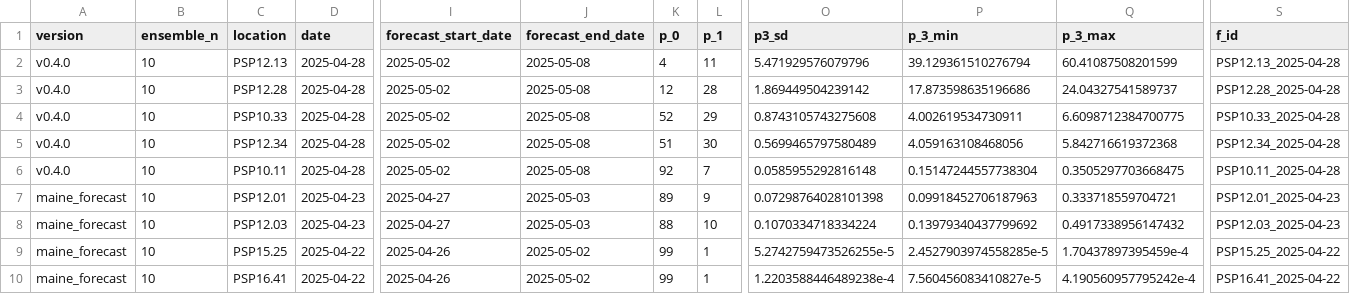
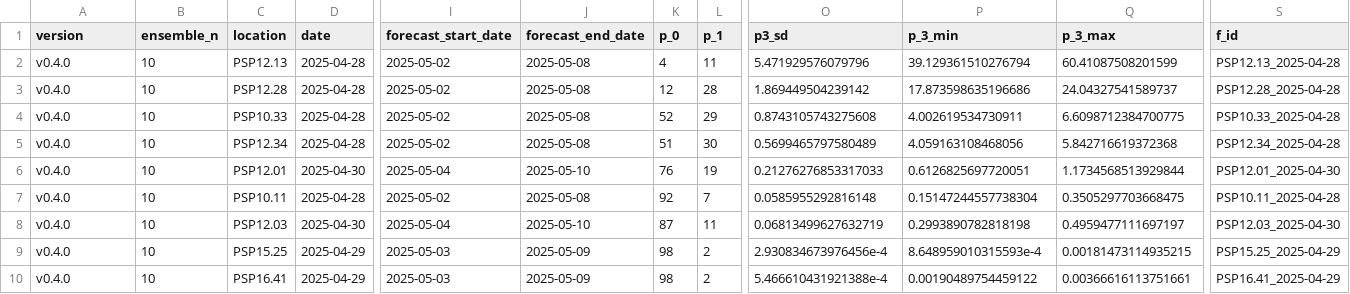
Before and after one commit to BigelowLab/pspforecast, a CSV file: inst/forecastdb/current_forecast.csv, drawn as a sheet; only a part is shown, gaps mark what is left out; removed rows and columns are numbered as before the commit, all else as after; rows hold the shown columns only; the diff names each change by its address in the sheet, - before the commit and + after, or states it on an @@ line.

```diff
--- a/inst/forecastdb/current_forecast.csv
+++ b/inst/forecastdb/current_forecast.csv
+row 6: v0.4.0 | 10 | PSP12.01 | 2025-04-30 | 2025-05-04 | 2025-05-10 | 76 | 19 | 0.21276276853317033 | 0.6126825697720051 | 1.1734568513929844 | PSP12.01_2025-04-30
-row 7: maine_forecast | 10 | PSP12.01 | 2025-04-23 | 2025-04-27 | 2025-05-03 | 89 | 9 | 0.07298764028101398 | 0.09918452706187963 | 0.333718559704721 | PSP12.01_2025-04-23
-A8:A10 (version): maine_forecast
+A8:A10 (version): v0.4.0
-D8 (date): 2025-04-23
+D8 (date): 2025-04-30
-I8 (forecast_start_date): 2025-04-27
+I8 (forecast_start_date): 2025-05-04
-J8 (forecast_end_date): 2025-05-03
+J8 (forecast_end_date): 2025-05-10
-K8 (p_0): 88
+K8 (p_0): 87
-L8 (p_1): 10
+L8 (p_1): 11
-O8 (p3_sd): 0.1070334718334224
+O8 (p3_sd): 0.06813499627632719
-P8 (p_3_min): 0.13979340437799692
+P8 (p_3_min): 0.2993890782818198
-Q8 (p_3_max): 0.4917338956147432
+Q8 (p_3_max): 0.4959477111697197
-S8 (f_id): PSP12.03_2025-04-23
+S8 (f_id): PSP12.03_2025-04-30
-D9:D10 (date): 2025-04-22
+D9:D10 (date): 2025-04-29
-I9:I10 (forecast_start_date): 2025-04-26
+I9:I10 (forecast_start_date): 2025-05-03
-J9:J10 (forecast_end_date): 2025-05-02
+J9:J10 (forecast_end_date): 2025-05-09
-K9:K10 (p_0): 99
+K9:K10 (p_0): 98
-L9:L10 (p_1): 1
+L9:L10 (p_1): 2
-O9 (p3_sd): 5.2742759473526255e-5
+O9 (p3_sd): 2.930834673976456e-4
-P9 (p_3_min): 2.4527903974558285e-5
+P9 (p_3_min): 8.648959010315593e-4
-Q9 (p_3_max): 1.70437897395459e-4
+Q9 (p_3_max): 0.00181473114935215
-S9 (f_id): PSP15.25_2025-04-22
+S9 (f_id): PSP15.25_2025-04-29
-O10 (p3_sd): 1.2203588446489238e-4
+O10 (p3_sd): 5.466610431921388e-4
-P10 (p_3_min): 7.560456083410827e-5
+P10 (p_3_min): 0.00190489754459122
-Q10 (p_3_max): 4.190560957795242e-4
+Q10 (p_3_max): 0.00366616113751661
-S10 (f_id): PSP16.41_2025-04-22
+S10 (f_id): PSP16.41_2025-04-29
```
Also changed, not shown: inst/forecastdb/dmr_webpage_table.csv, 8 other files.
